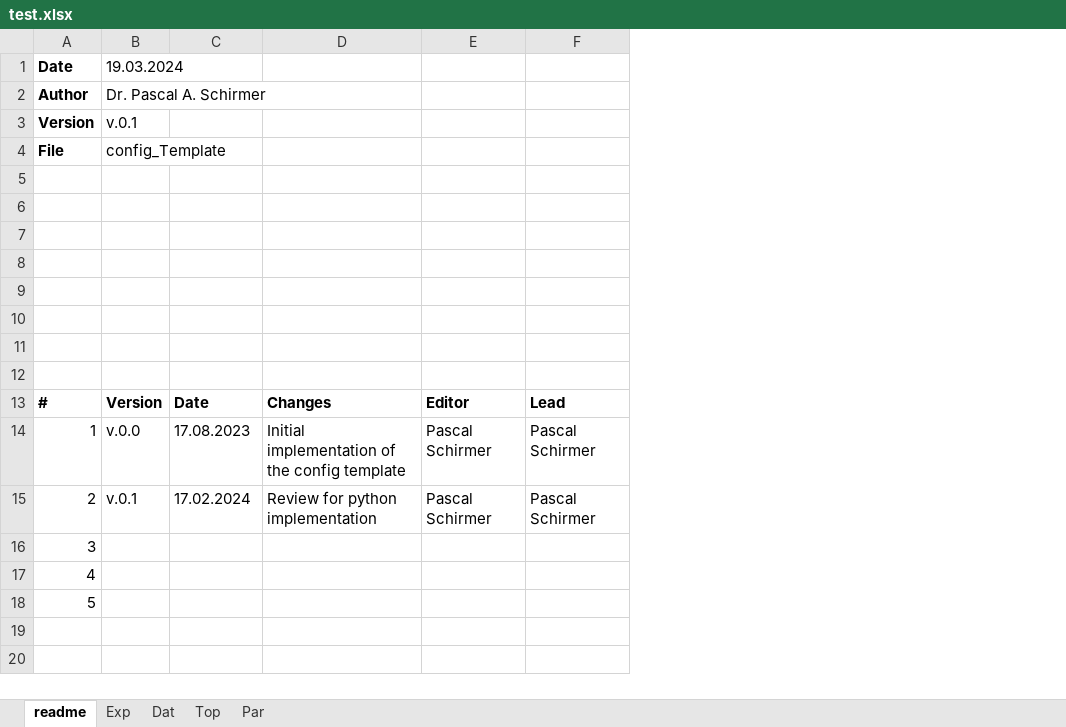
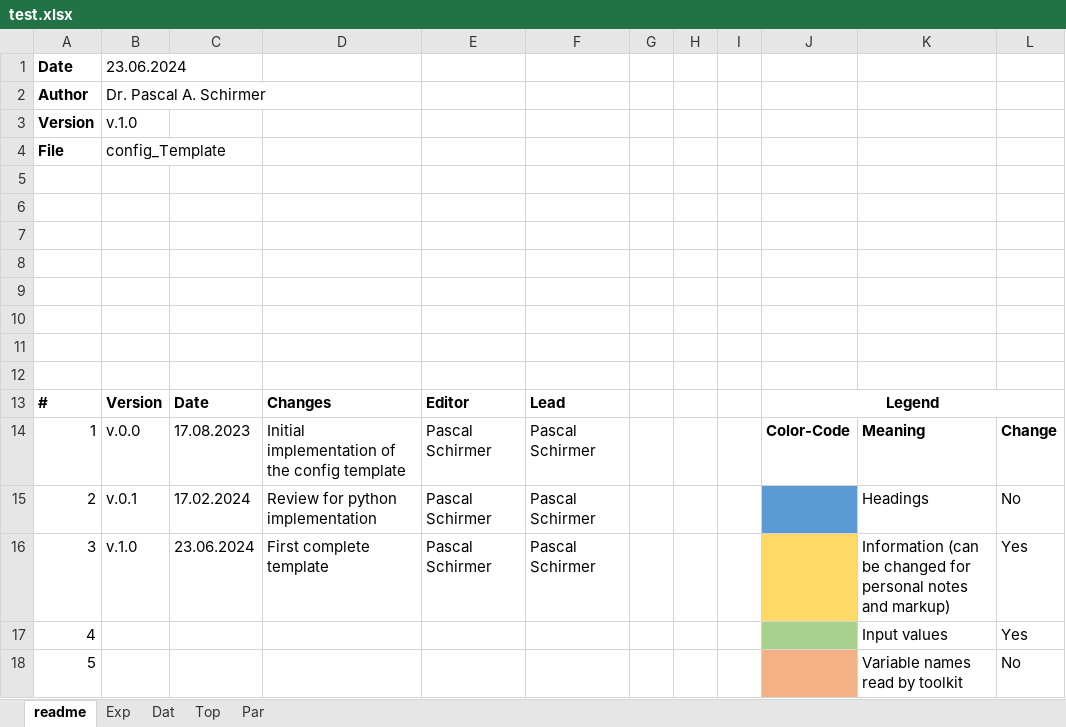
Before and after one commit to pascme05/PyPowerSim, an Excel workbook: config/test.xlsx, sheet readme, drawn as a sheet; values as stored, in another font and other column widths than the file's, no borders; removed rows and columns are numbered as before the commit, all else as after; the diff names each change by its address in the sheet, - before the commit and + after, or states it on an @@ line.

```diff
--- a/config/test.xlsx (sheet readme)
+++ b/config/test.xlsx (sheet readme)
+column G, empty
+column H, empty
+column I, empty
+column J, rows 13-14: Legend | Color-Code
+column K, rows 14-15: Meaning | Headings; rows 17-18: Input values | Variable names read by toolkit
+column L, rows 14-15: Change | No; rows 17-18: Yes | No
-B1: 19.03.2024
+B1: 23.06.2024
-B3 (23.06.2024): v.0.1
+B3 (23.06.2024): v.1.0
-row 16: 3
+row 16: 3 | v.1.0 | 23.06.2024 | First complete template | Pascal Schirmer | Pascal Schirmer |  |  |  |  | Information (can be changed for personal notes and markup) | Yes
```
Also changed, not shown: sheet Top, sheet Par, sheet Dat, sheet Exp, config/compareFuji.xlsx, config/compareIFX.xlsx, 24 other files.
